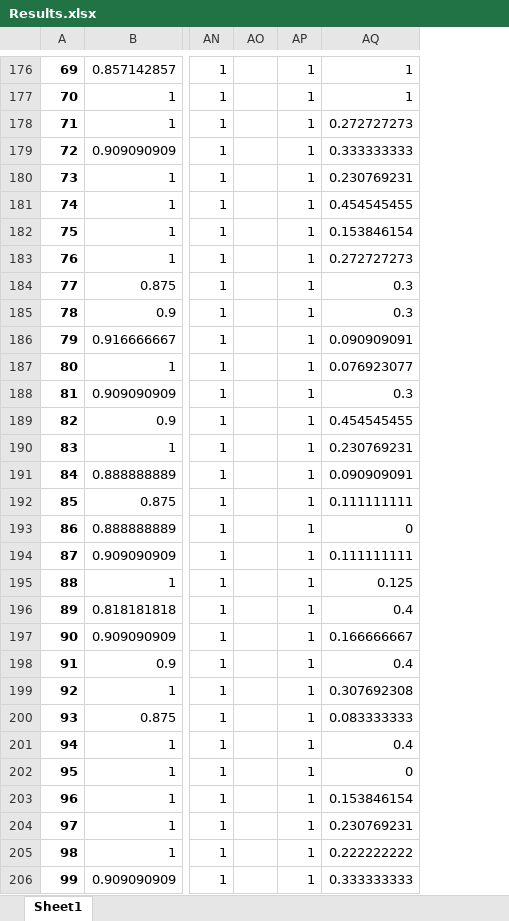
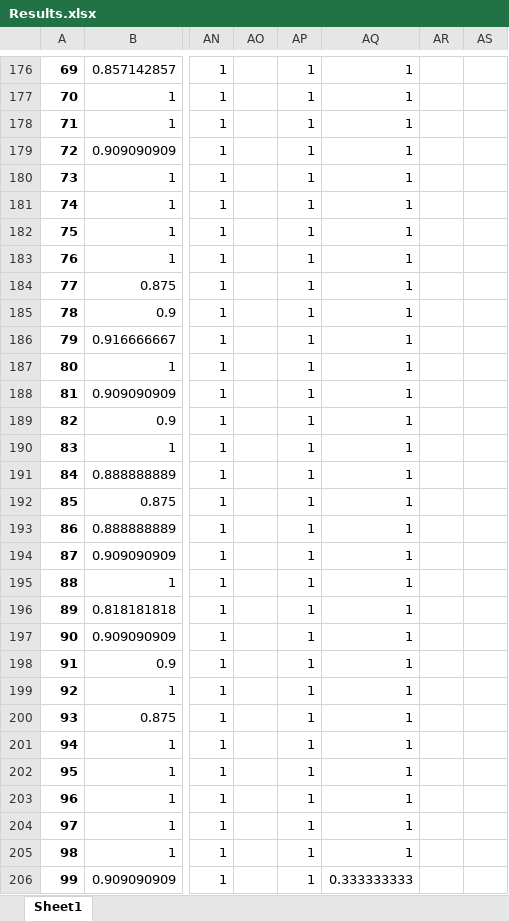
Before and after one commit to Ashley0909/Recover_FedAssets, an Excel workbook: Results.xlsx, sheet Sheet1, drawn as a sheet; only a part is shown, gaps mark what is left out; values as stored, in another font and other column widths than the file's, no borders; the diff covers the shown part only; the diff names each change by its address in the sheet, - before the commit and + after, or states it on an @@ line.

Commit message:
Share Results

```diff
--- a/Results.xlsx (sheet Sheet1)
+++ b/Results.xlsx (sheet Sheet1)
+column AR, empty
+column AS, empty
-AQ178: 0.272727273
+AQ178: 1
-AQ179: 0.333333333
+AQ179: 1
-AQ180: 0.230769231
+AQ180: 1
-AQ181: 0.454545455
+AQ181: 1
-AQ182: 0.153846154
+AQ182: 1
-AQ183: 0.272727273
+AQ183: 1
-AQ184:AQ185: 0.3
+AQ184:AQ185: 1
-AQ186: 0.090909091
+AQ186: 1
-AQ187: 0.076923077
+AQ187: 1
-AQ188: 0.3
+AQ188: 1
-AQ189: 0.454545455
+AQ189: 1
-AQ190: 0.230769231
+AQ190: 1
-AQ191: 0.090909091
+AQ191: 1
-AQ192: 0.111111111
+AQ192: 1
-AQ193: 0
+AQ193: 1
-AQ194: 0.111111111
+AQ194: 1
-AQ195: 0.125
+AQ195: 1
-AQ196: 0.4
+AQ196: 1
-AQ197: 0.166666667
+AQ197: 1
-AQ198: 0.4
+AQ198: 1
-AQ199: 0.307692308
+AQ199: 1
-AQ200: 0.083333333
+AQ200: 1
-AQ201: 0.4
+AQ201: 1
-AQ202: 0
+AQ202: 1
-AQ203: 0.153846154
+AQ203: 1
-AQ204: 0.230769231
+AQ204: 1
-AQ205: 0.222222222
+AQ205: 1
```
Also changed, not shown: 90 edited cells elsewhere in this sheet.
